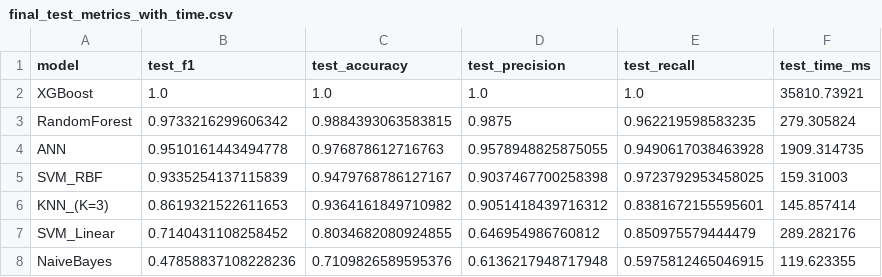
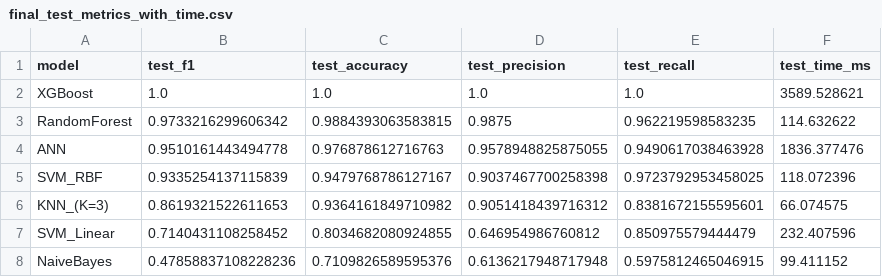
Before and after one commit to bhavik-knight/5580-dm-a2-classification, a CSV file: results/final_test_metrics_with_time.csv, drawn as a sheet.

```diff
--- a/results/final_test_metrics_with_time.csv
+++ b/results/final_test_metrics_with_time.csv
@@ -1,8 +1,8 @@
 model,test_f1,test_accuracy,test_precision,test_recall,test_time_ms
-XGBoost,1.0,1.0,1.0,1.0,35810.73921
-RandomForest,0.9733216299606342,0.9884393063583815,0.9875,0.962219598583235,279.305824
-ANN,0.9510161443494778,0.976878612716763,0.9578948825875055,0.9490617038463928,1909.314735
-SVM_RBF,0.9335254137115839,0.9479768786127167,0.9037467700258398,0.9723792953458025,159.31003
-KNN_(K=3),0.8619321522611653,0.9364161849710982,0.9051418439716312,0.8381672155595601,145.857414
-SVM_Linear,0.7140431108258452,0.8034682080924855,0.646954986760812,0.850975579444479,289.282176
-NaiveBayes,0.47858837108228236,0.7109826589595376,0.6136217948717948,0.5975812465046915,119.623355
+XGBoost,1.0,1.0,1.0,1.0,3589.528621
+RandomForest,0.9733216299606342,0.9884393063583815,0.9875,0.962219598583235,114.632622
+ANN,0.9510161443494778,0.976878612716763,0.9578948825875055,0.9490617038463928,1836.377476
+SVM_RBF,0.9335254137115839,0.9479768786127167,0.9037467700258398,0.9723792953458025,118.072396
+KNN_(K=3),0.8619321522611653,0.9364161849710982,0.9051418439716312,0.8381672155595601,66.074575
+SVM_Linear,0.7140431108258452,0.8034682080924855,0.646954986760812,0.850975579444479,232.407596
+NaiveBayes,0.47858837108228236,0.7109826589595376,0.6136217948717948,0.5975812465046915,99.411152
```
Also changed, not shown: results/pipeline_comprehensive_model_comparison.csv, 27 other files.
